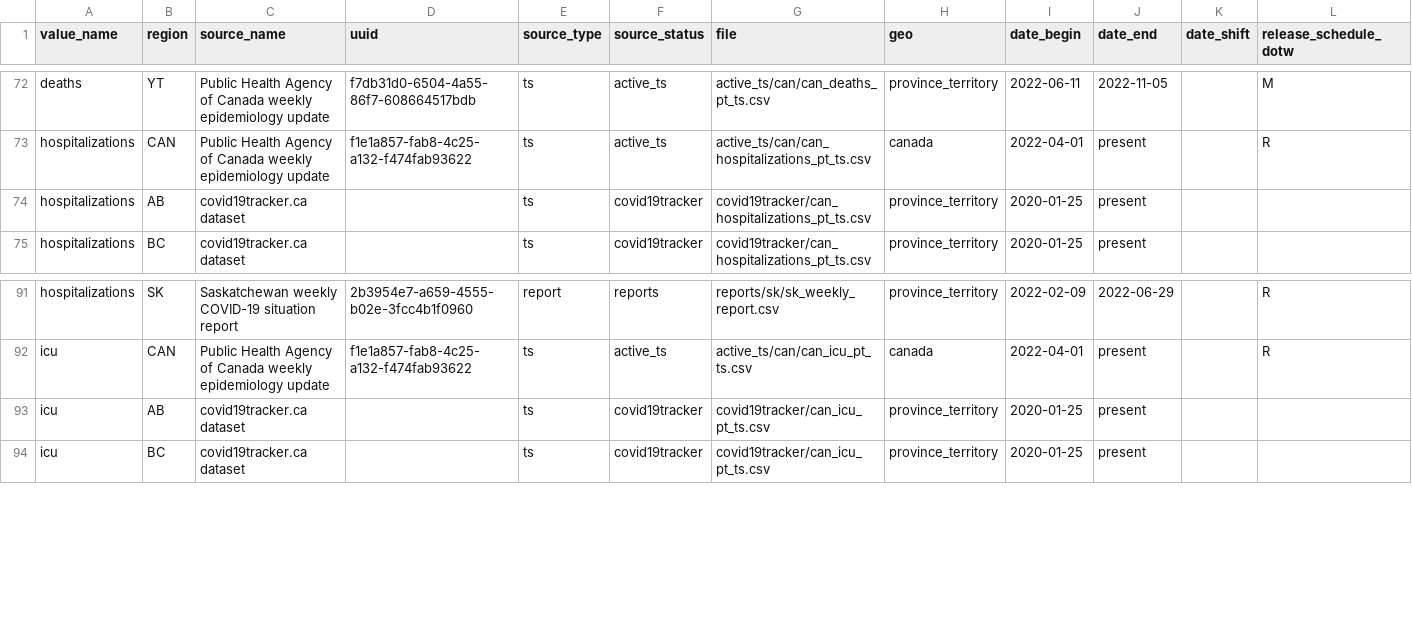
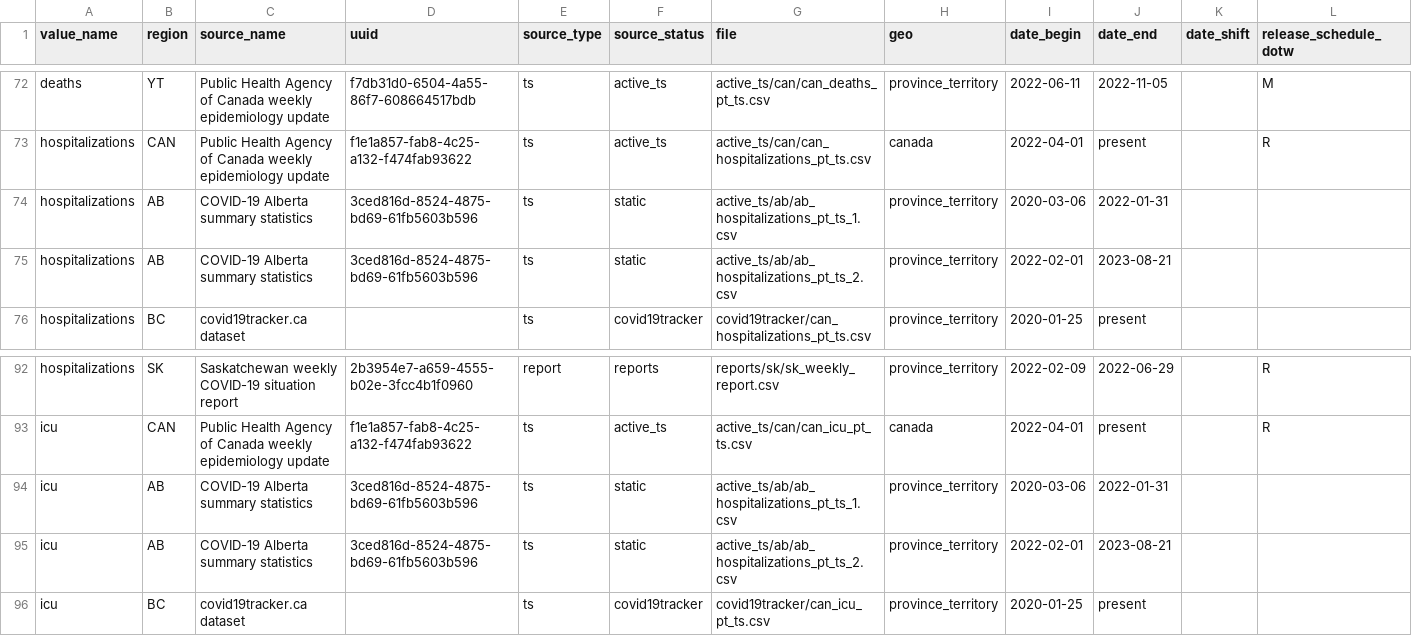
Before and after one commit to ccodwg/CovidTimelineCanada, a CSV file: docs/data_sources/data_sources.csv, drawn as a sheet; only a part is shown, gaps mark what is left out; addresses are those after the commit; rows hold the shown columns only; the diff names each change by its address in the sheet, - before the commit and + after, or states it on an @@ line.

```diff
--- a/docs/data_sources/data_sources.csv
+++ b/docs/data_sources/data_sources.csv
+row 74: hospitalizations | AB | COVID-19 Alberta summary statistics | 3ced816d-8524-4875-bd69-61fb5603b596 | ts | static | active_ts/ab/ab_hospitalizations_pt_ts_1.csv | province_territory | 2020-03-06 | 2022-01-31
-C75 (source_name): covid19tracker.ca dataset
+C75 (source_name): COVID-19 Alberta summary statistics
-D75 (uuid): (empty)
+D75 (uuid): 3ced816d-8524-4875-bd69-61fb5603b596
-F75 (source_status): covid19tracker
+F75 (source_status): static
-G75 (file): covid19tracker/can_hospitalizations_pt_ts.csv
+G75 (file): active_ts/ab/ab_hospitalizations_pt_ts_2.csv
-I75 (date_begin): 2020-01-25
+I75 (date_begin): 2022-02-01
-J75 (date_end): present
+J75 (date_end): 2023-08-21
+row 94: icu | AB | COVID-19 Alberta summary statistics | 3ced816d-8524-4875-bd69-61fb5603b596 | ts | static | active_ts/ab/ab_hospitalizations_pt_ts_1.csv | province_territory | 2020-03-06 | 2022-01-31
-C95 (source_name): covid19tracker.ca dataset
+C95 (source_name): COVID-19 Alberta summary statistics
-D95 (uuid): (empty)
+D95 (uuid): 3ced816d-8524-4875-bd69-61fb5603b596
-F95 (source_status): covid19tracker
+F95 (source_status): static
-G95 (file): covid19tracker/can_icu_pt_ts.csv
+G95 (file): active_ts/ab/ab_hospitalizations_pt_ts_2.csv
-I95 (date_begin): 2020-01-25
+I95 (date_begin): 2022-02-01
-J95 (date_end): present
+J95 (date_end): 2023-08-21
```
Also changed, not shown: data/pt/hospitalizations_pt.csv, data/pt/icu_pt.csv, 8 other files.
